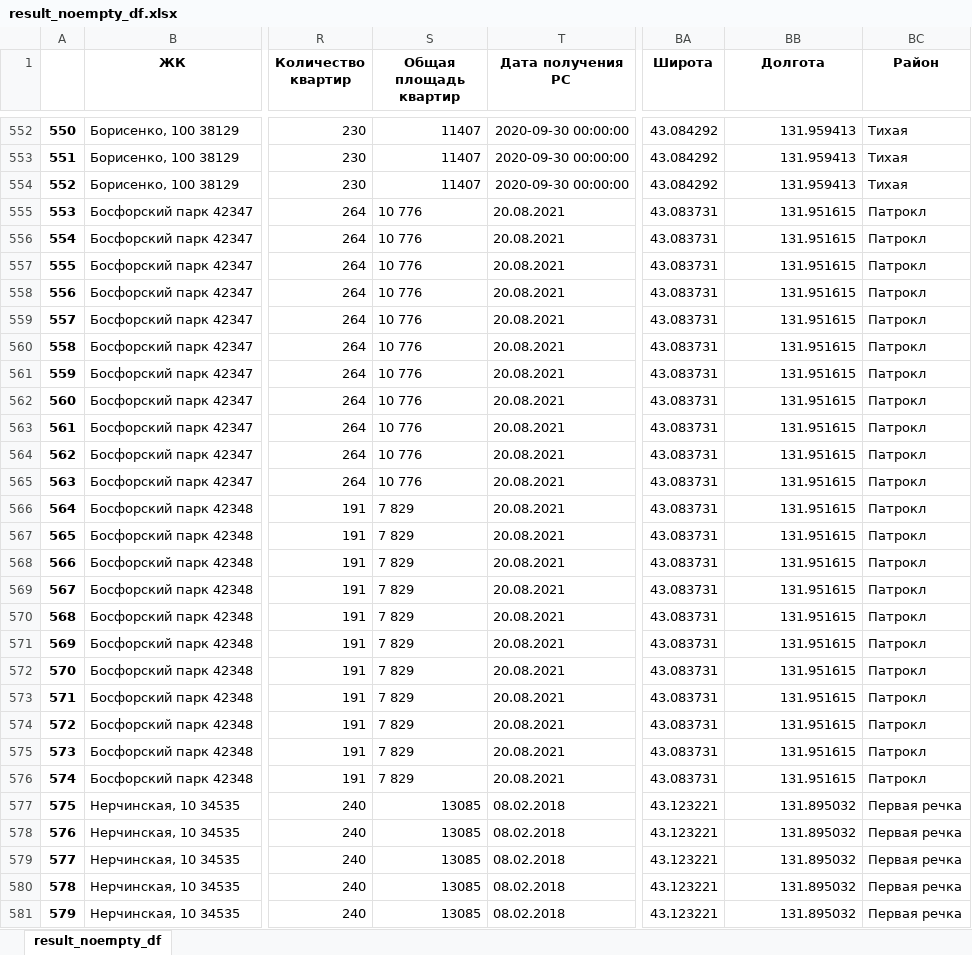
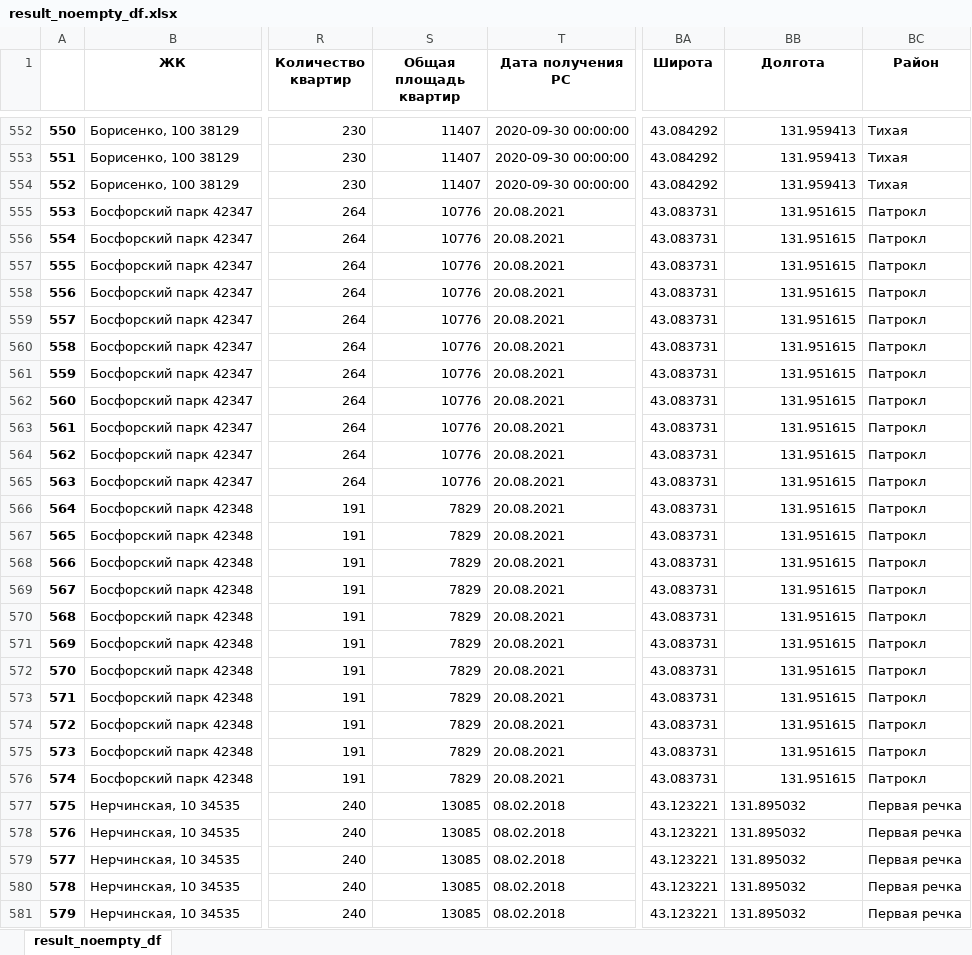
Before and after one commit to Doodhust/square_meter, an Excel workbook: data/result_noempty_df.xlsx, sheet result_noempty_df, drawn as a sheet; only a part is shown, gaps mark what is left out; values as stored, in another font and other column widths than the file's, no borders; the diff covers the shown part only; the diff names each change by its address in the sheet, - before the commit and + after, or states it on an @@ line.

```diff
--- a/data/result_noempty_df.xlsx (sheet result_noempty_df)
+++ b/data/result_noempty_df.xlsx (sheet result_noempty_df)
-S555:S565 (Общая площадь квартир): 10 776
+S555:S565 (Общая площадь квартир): 10776
-S566:S576 (Общая площадь квартир): 7 829
+S566:S576 (Общая площадь квартир): 7829
-BB577:BB581 alignment: right
+BB577:BB581 alignment: left
```
Also changed, not shown: 144 edited cells and cell formats elsewhere in this sheet, data/result_norm_df.xlsx, data/result_prepared_df.xlsx, 3 other files.
